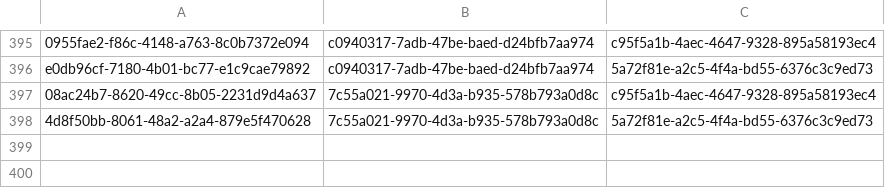
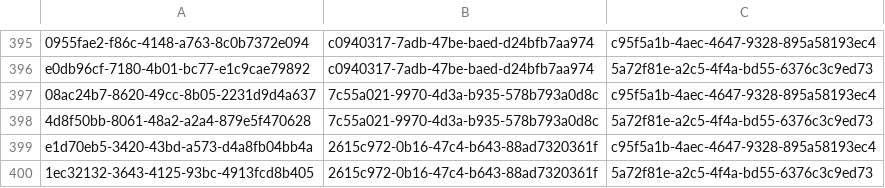
Before and after one commit to balachandhru-hub/main-backend-sila, a CSV file: src/Platform/Identity/Identity.Infrastructure/Migrations/RoleFeatureMapping.csv, drawn as a sheet; only a part is shown, gaps mark what is left out; the diff names each change by its address in the sheet, - before the commit and + after, or states it on an @@ line.

```diff
--- a/src/Platform/Identity/Identity.Infrastructure/Migrations/RoleFeatureMapping.csv
+++ b/src/Platform/Identity/Identity.Infrastructure/Migrations/RoleFeatureMapping.csv
+row 399: e1d70eb5-3420-43bd-a573-d4a8fb04bb4a | 2615c972-0b16-47c4-b643-88ad7320361f | c95f5a1b-4aec-4647-9328-895a58193ec4
+row 400: 1ec32132-3643-4125-93bc-4913fcd8b405 | 2615c972-0b16-47c4-b643-88ad7320361f | 5a72f81e-a2c5-4f4a-bd55-6376c3c9ed73
```
Also changed, not shown: src/Platform/Identity/Identity.Infrastructure/Migrations/Feature.csv, 8 other files.
